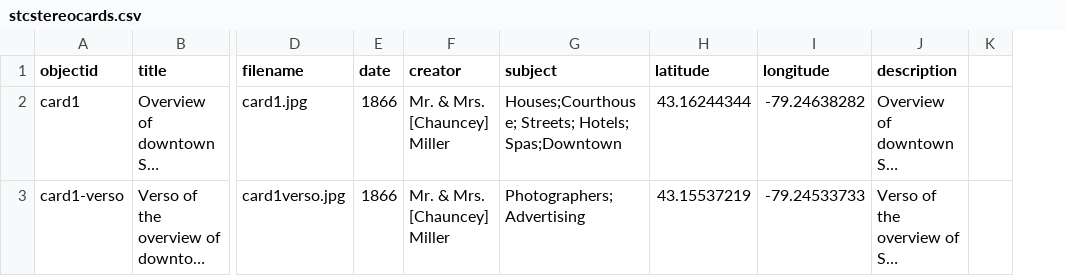
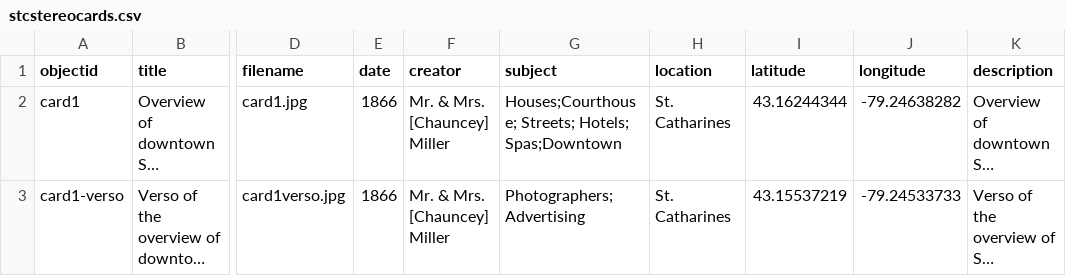
Before and after one commit to dsharron/StCatharinesStereoCards, a CSV file: _data/stcstereocards.csv, drawn as a sheet; only a part is shown, gaps mark what is left out; long unchanged cells end in …; removed rows and columns are numbered as before the commit, all else as after; the diff covers the shown part only; the diff names each change by its address in the sheet, - before the commit and + after, or states it on an @@ line.

Commit message:
Update stcstereocards.csv

```diff
--- a/_data/stcstereocards.csv
+++ b/_data/stcstereocards.csv
+column H (location), rows 2-3: St. Catharines | St. Catharines
-column K, empty
```
Also changed, not shown: 3 edited cells elsewhere in this file.
